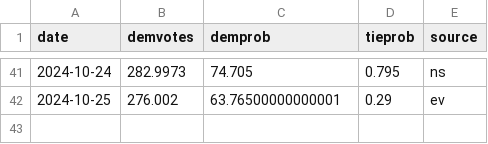
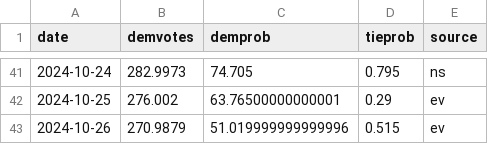
Before and after one commit to andreamoro-git/election2024, a CSV file: _code/data/harrisvotes.csv, drawn as a sheet; only a part is shown, gaps mark what is left out; the diff names each change by its address in the sheet, - before the commit and + after, or states it on an @@ line.

```diff
--- a/_code/data/harrisvotes.csv
+++ b/_code/data/harrisvotes.csv
+row 43: 2024-10-26 | 270.9879 | 51.019999999999996 | 0.515 | ev
```
Also changed, not shown: 3 other files.
